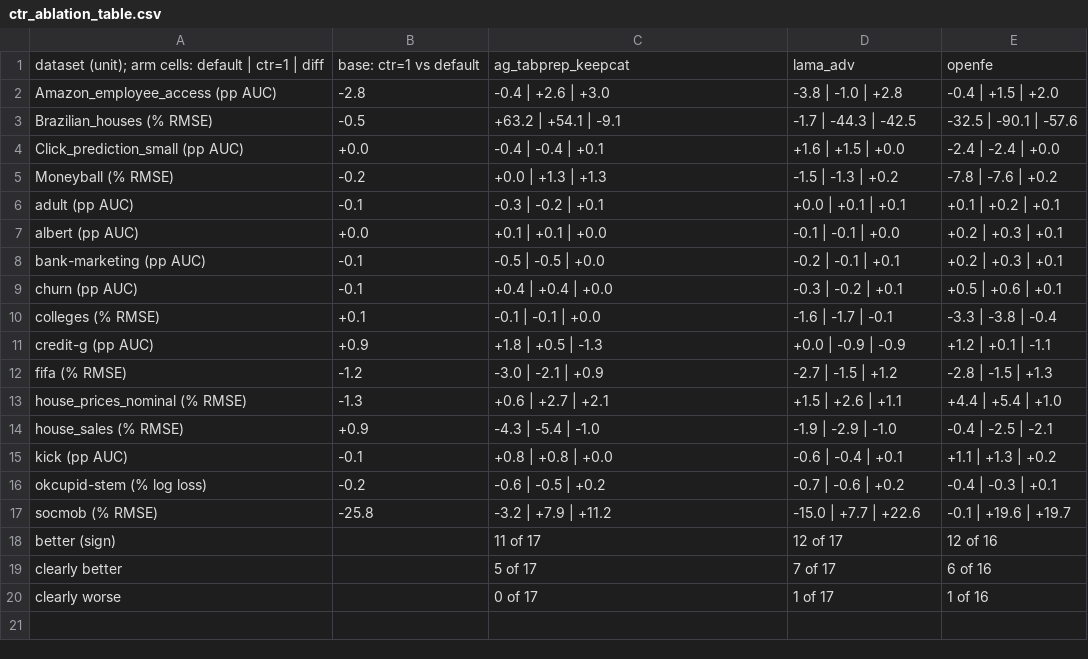
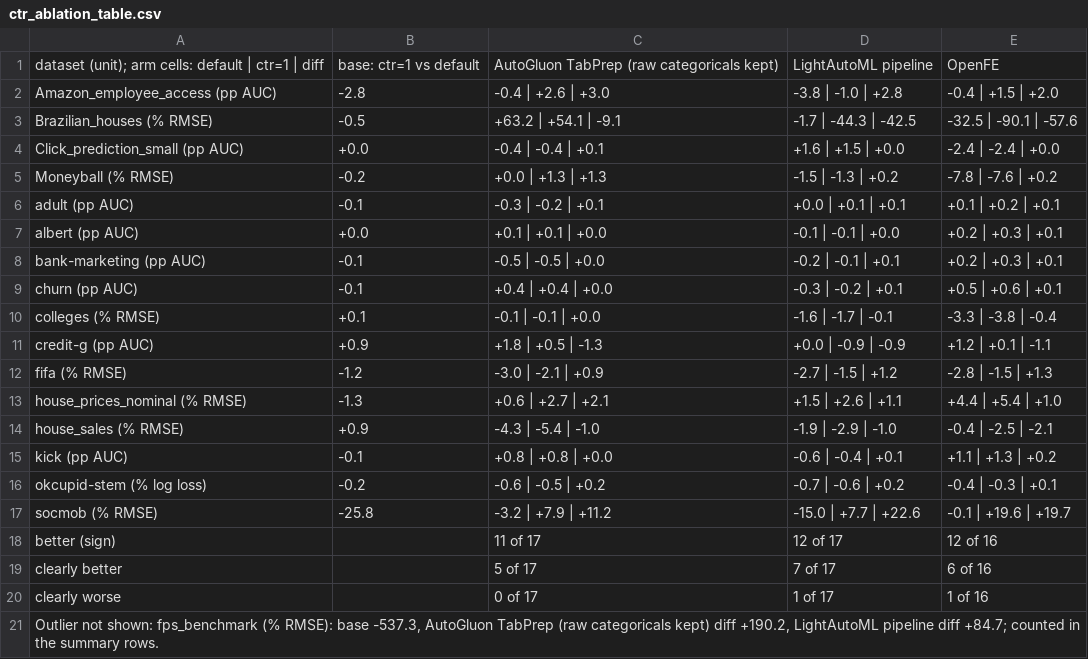
Before and after one commit to firefly1248/automl-fe-under-the-hood, a CSV file: results/figures/article/ctr_ablation_table.csv, drawn as a sheet.

```diff
--- a/results/figures/article/ctr_ablation_table.csv
+++ b/results/figures/article/ctr_ablation_table.csv
@@ -1,2 +1,2 @@
-dataset (unit); arm cells: default | ctr=1 | diff,base: ctr=1 vs default,ag_tabprep_keepcat,lama_adv,openfe
+dataset (unit); arm cells: default | ctr=1 | diff,base: ctr=1 vs default,AutoGluon TabPrep (raw categoricals kept),LightAutoML pipeline,OpenFE
 Amazon_employee_access (pp AUC),-2.8,-0.4 | +2.6 | +3.0,-3.8 | -1.0 | +2.8,-0.4 | +1.5 | +2.0
@@ -20 +20,2 @@ clearly better,,5 of 17,7 of 17,6 of 16
 clearly worse,,0 of 17,1 of 17,1 of 16
+"Outlier not shown: fps_benchmark (% RMSE): base -537.3, AutoGluon TabPrep (raw categoricals kept) diff +190.2, LightAutoML pipeline diff +84.7; counted in the summary rows.",,,,
```
Also changed, not shown: results/figures/article/cat_subgroup_table.csv, results/figures/article/coverage_table.csv, 57 other files.
